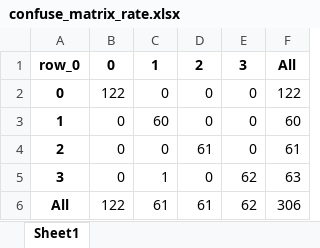
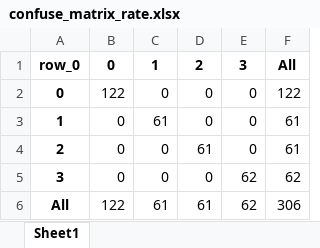
Before and after one commit to wangfin/1DCNN_Fault_Detection, an Excel workbook: results/confuse_matrix_rate.xlsx, sheet Sheet1, drawn as a sheet; values as stored, in another font and other column widths than the file's, no borders; the diff names each change by its address in the sheet, - before the commit and + after, or states it on an @@ line.

```diff
--- a/results/confuse_matrix_rate.xlsx (sheet Sheet1)
+++ b/results/confuse_matrix_rate.xlsx (sheet Sheet1)
-C3: 60
+C3: 61
-F3: 60
+F3: 61
-C5: 1
+C5: 0
-F5: 63
+F5: 62
```
Also changed, not shown: 18 other files.
